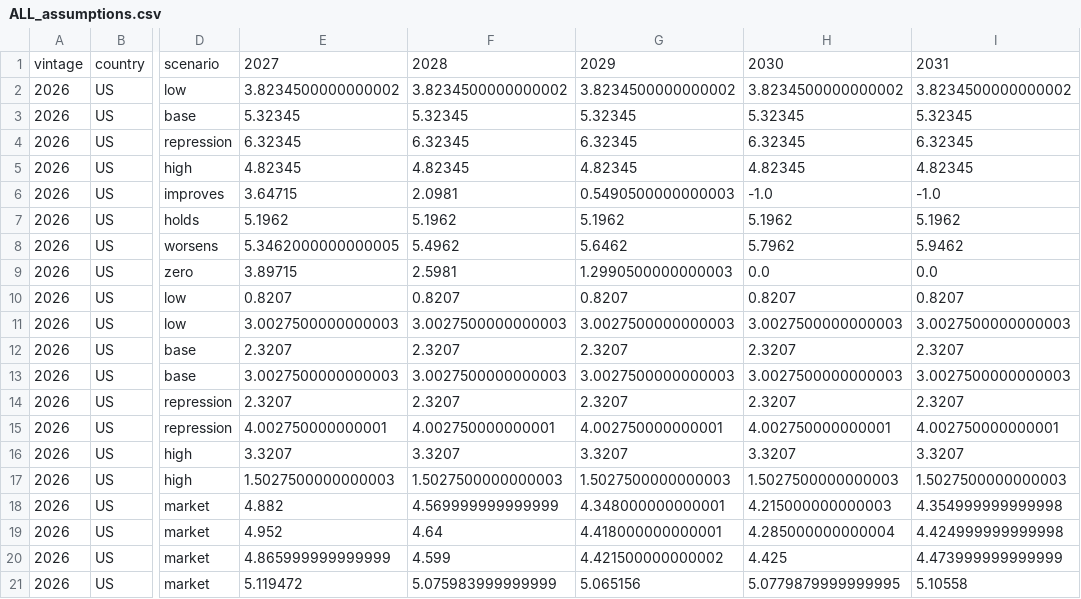
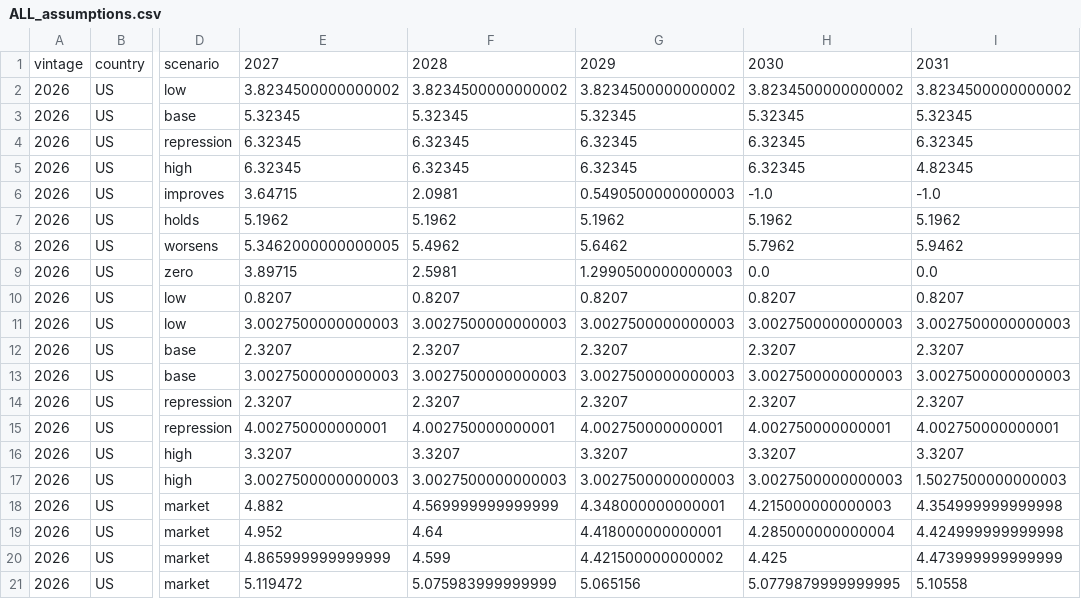
Before and after one commit to miksb99/Sovereign-Interest-Expense-Scenarios, a CSV file: outputs/2026/ALL_assumptions.csv, drawn as a sheet; only a part is shown, gaps mark what is left out; the diff names each change by its address in the sheet, - before the commit and + after, or states it on an @@ line.

```diff
--- a/outputs/2026/ALL_assumptions.csv
+++ b/outputs/2026/ALL_assumptions.csv
-E5: 4.82345
+E5: 6.32345
-F5: 4.82345
+F5: 6.32345
-G5: 4.82345
+G5: 6.32345
-H5: 4.82345
+H5: 6.32345
-E17: 1.5027500000000003
+E17: 3.0027500000000003
-F17: 1.5027500000000003
+F17: 3.0027500000000003
-G17: 1.5027500000000003
+G17: 3.0027500000000003
-H17: 1.5027500000000003
+H17: 3.0027500000000003
```
Also changed, not shown: outputs/2026/ALL_detail_paths.csv, outputs/2026/ALL_interest_to_gdp.csv, 18 other files.
